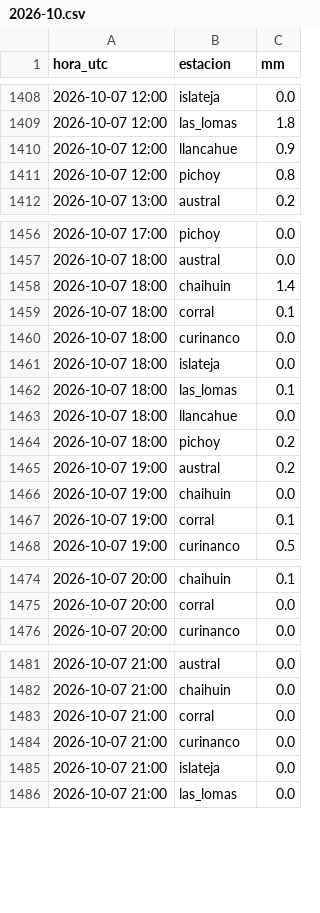
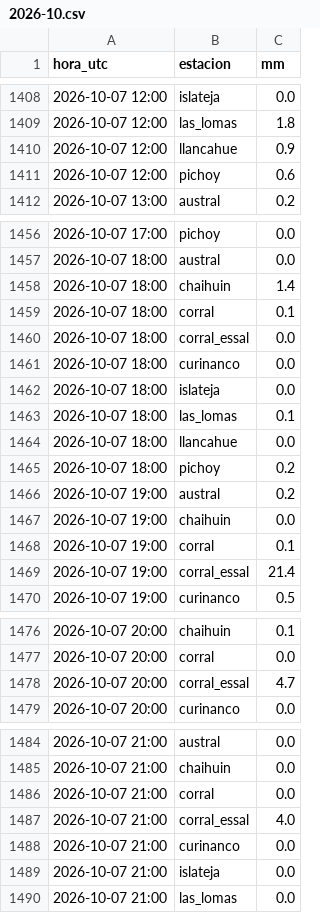
Before and after one commit to msuazo25/MonitorDeLluviaValdivia, a CSV file: observado/2026-10.csv, drawn as a sheet; only a part is shown, gaps mark what is left out; the diff covers the shown part only.

```diff
--- a/observado/2026-10.csv
+++ b/observado/2026-10.csv
@@ -1410,3 +1410,3 @@ hora_utc,estacion,mm
 2026-10-07 12:00,llancahue,0.9
-2026-10-07 12:00,pichoy,0.8
+2026-10-07 12:00,pichoy,0.6
 2026-10-07 13:00,austral,0.2
@@ -1459,2 +1459,3 @@ hora_utc,estacion,mm
 2026-10-07 18:00,corral,0.1
+2026-10-07 18:00,corral_essal,0.0
 2026-10-07 18:00,curinanco,0.0
@@ -1467,2 +1468,3 @@ hora_utc,estacion,mm
 2026-10-07 19:00,corral,0.1
+2026-10-07 19:00,corral_essal,21.4
 2026-10-07 19:00,curinanco,0.5
@@ -1475,2 +1477,3 @@ hora_utc,estacion,mm
 2026-10-07 20:00,corral,0.0
+2026-10-07 20:00,corral_essal,4.7
 2026-10-07 20:00,curinanco,0.0
@@ -1483,2 +1486,3 @@ hora_utc,estacion,mm
 2026-10-07 21:00,corral,0.0
+2026-10-07 21:00,corral_essal,4.0
 2026-10-07 21:00,curinanco,0.0
```
Also changed, not shown: 31 added rows elsewhere in this file, 3 other files.
